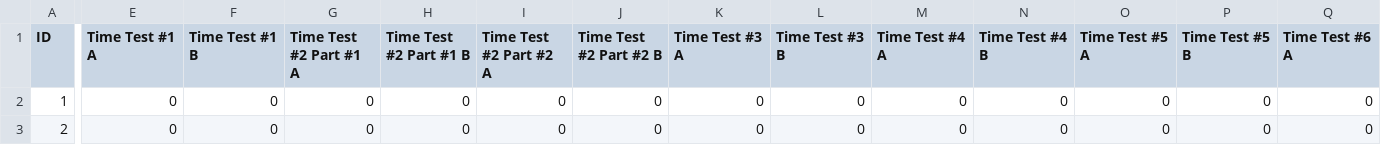
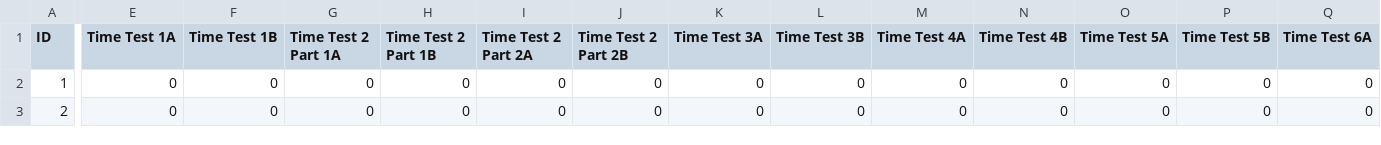
Before and after one commit to shreyasugemuge/Senior-Design-Project, a CSV file: src/Behaviors/docs/Shreyas/1.csv, drawn as a sheet; only a part is shown, gaps mark what is left out; the diff covers the shown part only; the diff names each change by its address in the sheet, - before the commit and + after, or states it on an @@ line.

```diff
--- a/src/Behaviors/docs/Shreyas/1.csv
+++ b/src/Behaviors/docs/Shreyas/1.csv
-E1: Time Test #1 A
+E1: Time Test 1A
-F1: Time Test #1 B
+F1: Time Test 1B
-G1: Time Test #2 Part #1 A
+G1: Time Test 2 Part 1A
-H1: Time Test #2 Part #1 B
+H1: Time Test 2 Part 1B
-I1: Time Test #2 Part #2 A
+I1: Time Test 2 Part 2A
-J1: Time Test #2 Part #2 B
+J1: Time Test 2 Part 2B
-K1: Time Test #3 A
+K1: Time Test 3A
-L1: Time Test #3 B
+L1: Time Test 3B
-M1: Time Test #4 A
+M1: Time Test 4A
-N1: Time Test #4 B
+N1: Time Test 4B
-O1: Time Test #5 A
+O1: Time Test 5A
-P1: Time Test #5 B
+P1: Time Test 5B
-Q1: Time Test #6 A
+Q1: Time Test 6A
```
Also changed, not shown: 3 edited cells elsewhere in this file, src/Behaviors/docs/Shreyas/10.csv, src/Behaviors/docs/Shreyas/11.csv, 11 other files.
